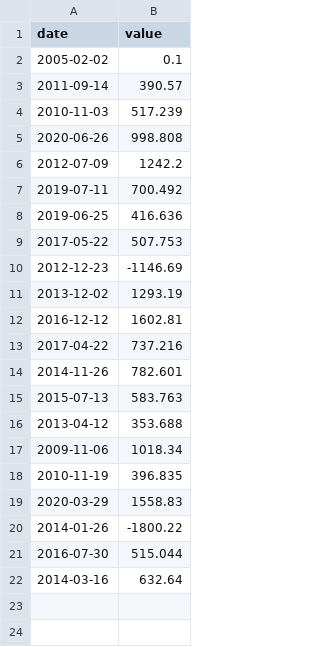
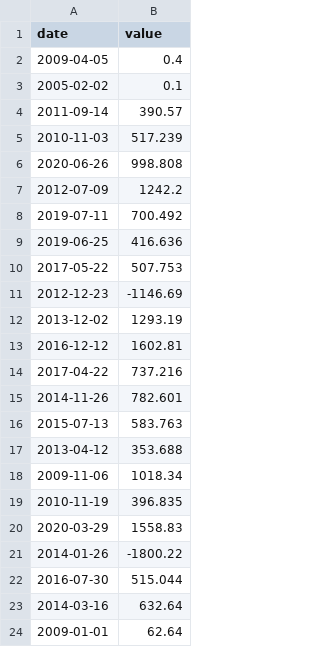
Before and after one commit to Andrefcampos/CPP_42sp, a CSV file: module09/ex00/input.csv, drawn as a sheet; the diff names each change by its address in the sheet, - before the commit and + after, or states it on an @@ line.

```diff
--- a/module09/ex00/input.csv
+++ b/module09/ex00/input.csv
+row 2: 2009-04-05 | 0.4
+row 24: 2009-01-01 | 62.64
```
Also changed, not shown: 5 other files.
